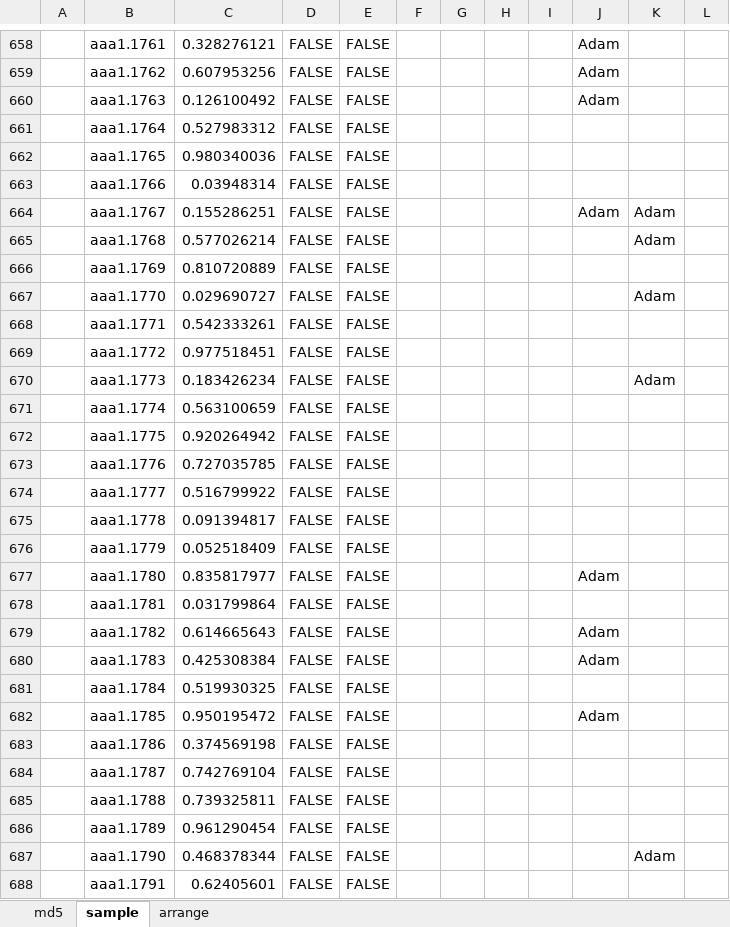
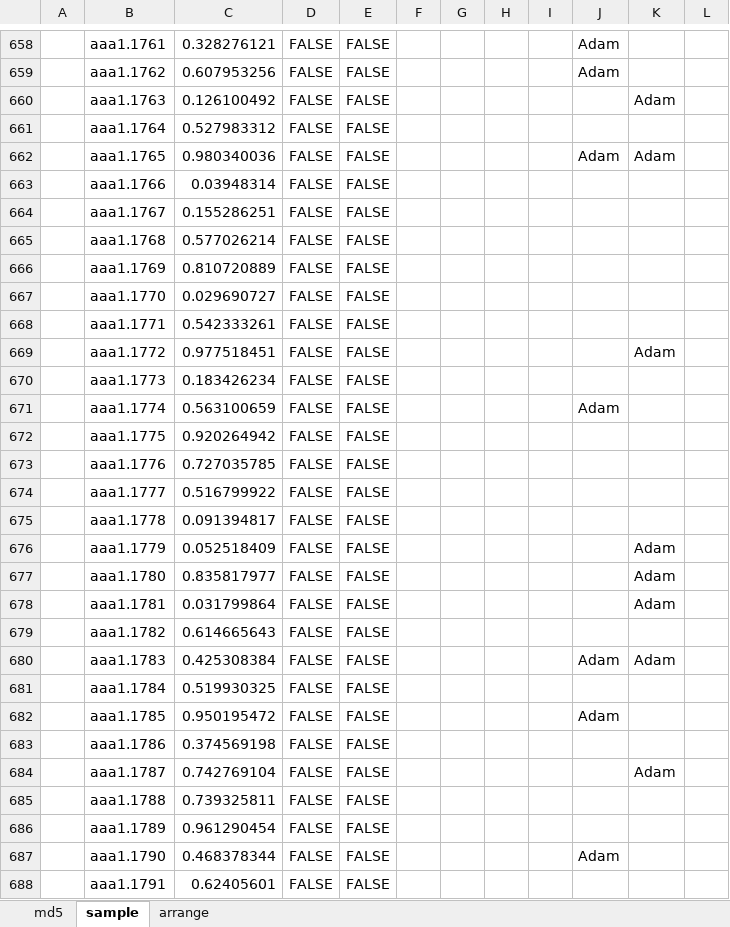
Before and after one commit to shiratori3/xw_scripts, an Excel workbook: res/dev/func/test_func.xlsx, sheet sample, drawn as a sheet; only a part is shown, gaps mark what is left out; values as stored, in another font and other column widths than the file's, no borders; the diff covers the shown part only; the diff names each change by its address in the sheet, - before the commit and + after, or states it on an @@ line.

```diff
--- a/res/dev/func/test_func.xlsx (sheet sample)
+++ b/res/dev/func/test_func.xlsx (sheet sample)
-J660: Adam
+J660: (empty)
-K660: (empty)
+K660: Adam
-J662: (empty)
+J662: Adam
-K662: (empty)
+K662: Adam
-J664: Adam
+J664: (empty)
-K664:K665: Adam
+K664:K665: (empty)
-K667: Adam
+K667: (empty)
-K669: (empty)
+K669: Adam
-K670: Adam
+K670: (empty)
-J671: (empty)
+J671: Adam
-K676:K678: (empty)
+K676:K678: Adam
-J677: Adam
+J677: (empty)
-J679: Adam
+J679: (empty)
-K680: (empty)
+K680: Adam
-K684: (empty)
+K684: Adam
-J687: (empty)
+J687: Adam
-K687: Adam
+K687: (empty)
```
Also changed, not shown: 791 edited cells elsewhere in this sheet, 23 other files.
